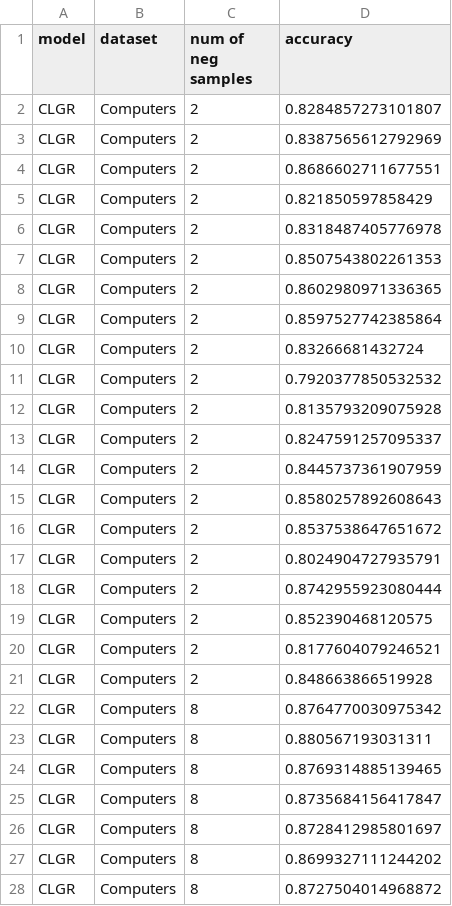
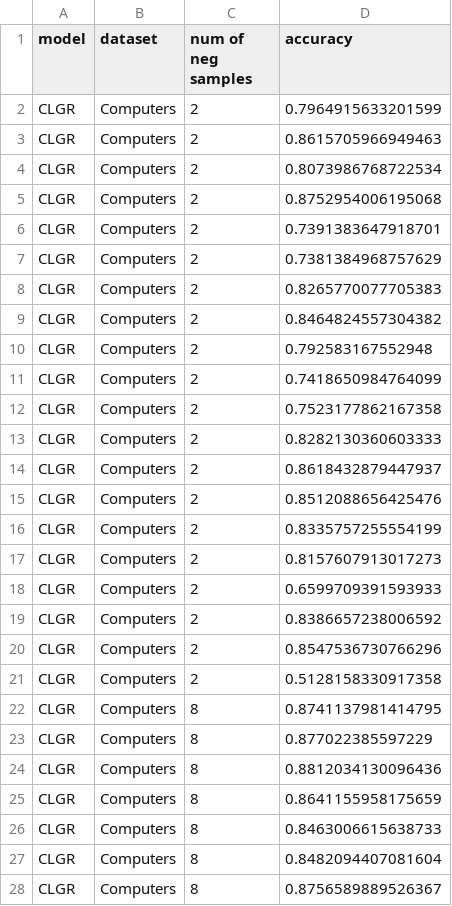
Before and after one commit to IlgeeHong/CLNR-working, a CSV file: Ours/neg/results/neg_final_CLGR_Computers.csv, drawn as a sheet; only a part is shown; the diff covers the shown part only.

```diff
--- a/Ours/neg/results/neg_final_CLGR_Computers.csv
+++ b/Ours/neg/results/neg_final_CLGR_Computers.csv
@@ -1,28 +1,28 @@
 model,dataset,num of neg samples,accuracy
-CLGR,Computers,2,0.8284857273101807
-CLGR,Computers,2,0.8387565612792969
-CLGR,Computers,2,0.8686602711677551
-CLGR,Computers,2,0.821850597858429
-CLGR,Computers,2,0.8318487405776978
-CLGR,Computers,2,0.8507543802261353
-CLGR,Computers,2,0.8602980971336365
-CLGR,Computers,2,0.8597527742385864
-CLGR,Computers,2,0.83266681432724
-CLGR,Computers,2,0.7920377850532532
-CLGR,Computers,2,0.8135793209075928
-CLGR,Computers,2,0.8247591257095337
-CLGR,Computers,2,0.8445737361907959
-CLGR,Computers,2,0.8580257892608643
-CLGR,Computers,2,0.8537538647651672
-CLGR,Computers,2,0.8024904727935791
-CLGR,Computers,2,0.8742955923080444
-CLGR,Computers,2,0.852390468120575
-CLGR,Computers,2,0.8177604079246521
-CLGR,Computers,2,0.848663866519928
-CLGR,Computers,8,0.8764770030975342
-CLGR,Computers,8,0.880567193031311
-CLGR,Computers,8,0.8769314885139465
-CLGR,Computers,8,0.8735684156417847
-CLGR,Computers,8,0.8728412985801697
-CLGR,Computers,8,0.8699327111244202
-CLGR,Computers,8,0.8727504014968872
+CLGR,Computers,2,0.7964915633201599
+CLGR,Computers,2,0.8615705966949463
+CLGR,Computers,2,0.8073986768722534
+CLGR,Computers,2,0.8752954006195068
+CLGR,Computers,2,0.7391383647918701
+CLGR,Computers,2,0.7381384968757629
+CLGR,Computers,2,0.8265770077705383
+CLGR,Computers,2,0.8464824557304382
+CLGR,Computers,2,0.792583167552948
+CLGR,Computers,2,0.7418650984764099
+CLGR,Computers,2,0.7523177862167358
+CLGR,Computers,2,0.8282130360603333
+CLGR,Computers,2,0.8618432879447937
+CLGR,Computers,2,0.8512088656425476
+CLGR,Computers,2,0.8335757255554199
+CLGR,Computers,2,0.8157607913017273
+CLGR,Computers,2,0.6599709391593933
+CLGR,Computers,2,0.8386657238006592
+CLGR,Computers,2,0.8547536730766296
+CLGR,Computers,2,0.5128158330917358
+CLGR,Computers,8,0.8741137981414795
+CLGR,Computers,8,0.877022385597229
+CLGR,Computers,8,0.8812034130096436
+CLGR,Computers,8,0.8641155958175659
+CLGR,Computers,8,0.8463006615638733
+CLGR,Computers,8,0.8482094407081604
+CLGR,Computers,8,0.8756589889526367
```
Also changed, not shown: 8 added rows, 8 removed rows and 63 edited cells elsewhere in this file, Ours/neg/results/neg_final_CLGR_Photo.csv.
